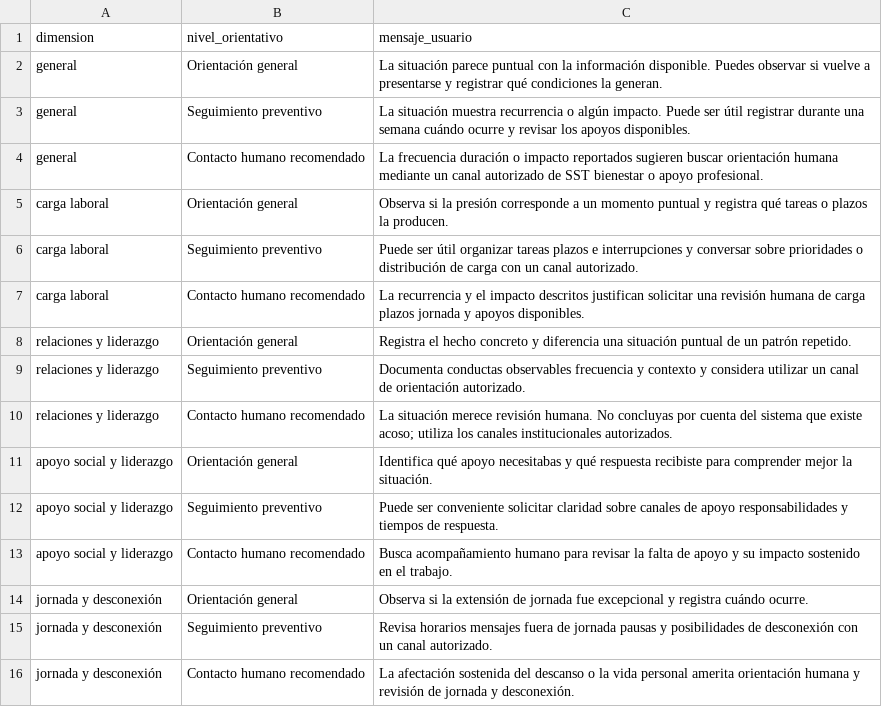
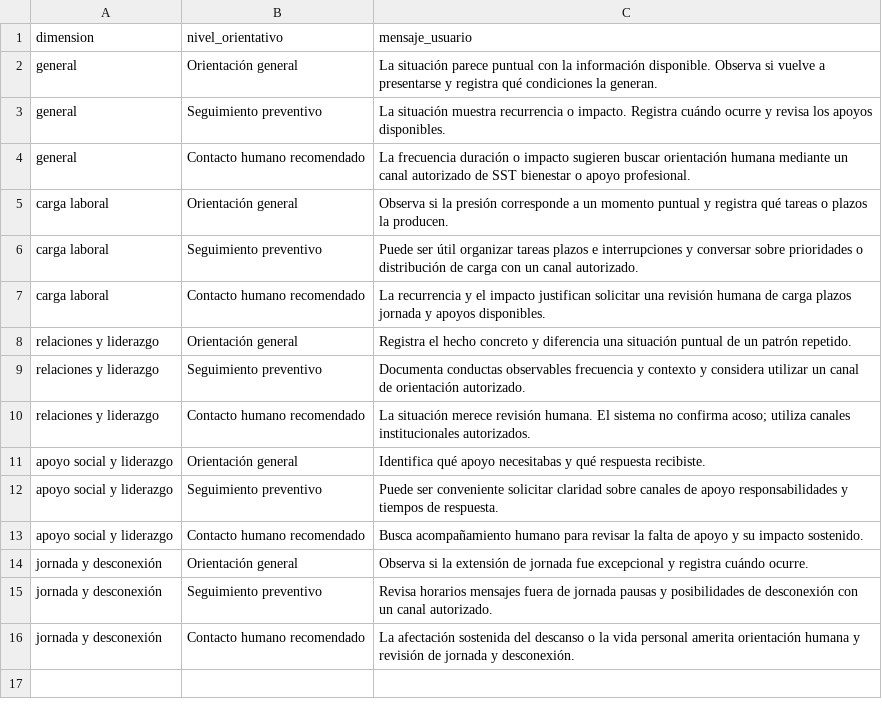
Before and after one commit to ManuelaGomez2401/chat-riesgos-psicosociales., a CSV file: data/recomendaciones.csv, drawn as a sheet.

```diff
--- a/data/recomendaciones.csv
+++ b/data/recomendaciones.csv
@@ -1,14 +1,14 @@
 dimension,nivel_orientativo,mensaje_usuario
-general,Orientación general,La situación parece puntual con la información disponible. Puedes observar si vuelve a presentarse y registrar qué condiciones la generan.
-general,Seguimiento preventivo,La situación muestra recurrencia o algún impacto. Puede ser útil registrar durante una semana cuándo ocurre y revisar los apoyos disponibles.
-general,Contacto humano recomendado,La frecuencia duración o impacto reportados sugieren buscar orientación humana mediante un canal autorizado de SST bienestar o apoyo profesional.
+general,Orientación general,La situación parece puntual con la información disponible. Observa si vuelve a presentarse y registra qué condiciones la generan.
+general,Seguimiento preventivo,La situación muestra recurrencia o impacto. Registra cuándo ocurre y revisa los apoyos disponibles.
+general,Contacto humano recomendado,La frecuencia duración o impacto sugieren buscar orientación humana mediante un canal autorizado de SST bienestar o apoyo profesional.
 carga laboral,Orientación general,Observa si la presión corresponde a un momento puntual y registra qué tareas o plazos la producen.
 carga laboral,Seguimiento preventivo,Puede ser útil organizar tareas plazos e interrupciones y conversar sobre prioridades o distribución de carga con un canal autorizado.
-carga laboral,Contacto humano recomendado,La recurrencia y el impacto descritos justifican solicitar una revisión humana de carga plazos jornada y apoyos disponibles.
+carga laboral,Contacto humano recomendado,La recurrencia y el impacto justifican solicitar una revisión humana de carga plazos jornada y apoyos disponibles.
 relaciones y liderazgo,Orientación general,Registra el hecho concreto y diferencia una situación puntual de un patrón repetido.
 relaciones y liderazgo,Seguimiento preventivo,Documenta conductas observables frecuencia y contexto y considera utilizar un canal de orientación autorizado.
-relaciones y liderazgo,Contacto humano recomendado,La situación merece revisión humana. No concluyas por cuenta del sistema que existe acoso; utiliza los canales institucionales autorizados.
-apoyo social y liderazgo,Orientación general,Identifica qué apoyo necesitabas y qué respuesta recibiste para comprender mejor la situación.
+relaciones y liderazgo,Contacto humano recomendado,La situación merece revisión humana. El sistema no confirma acoso; utiliza canales institucionales autorizados.
+apoyo social y liderazgo,Orientación general,Identifica qué apoyo necesitabas y qué respuesta recibiste.
 apoyo social y liderazgo,Seguimiento preventivo,Puede ser conveniente solicitar claridad sobre canales de apoyo responsabilidades y tiempos de respuesta.
-apoyo social y liderazgo,Contacto humano recomendado,Busca acompañamiento humano para revisar la falta de apoyo y su impacto sostenido en el trabajo.
+apoyo social y liderazgo,Contacto humano recomendado,Busca acompañamiento humano para revisar la falta de apoyo y su impacto sostenido.
 jornada y desconexión,Orientación general,Observa si la extensión de jornada fue excepcional y registra cuándo ocurre.
```
Also changed, not shown: 16 other files.
